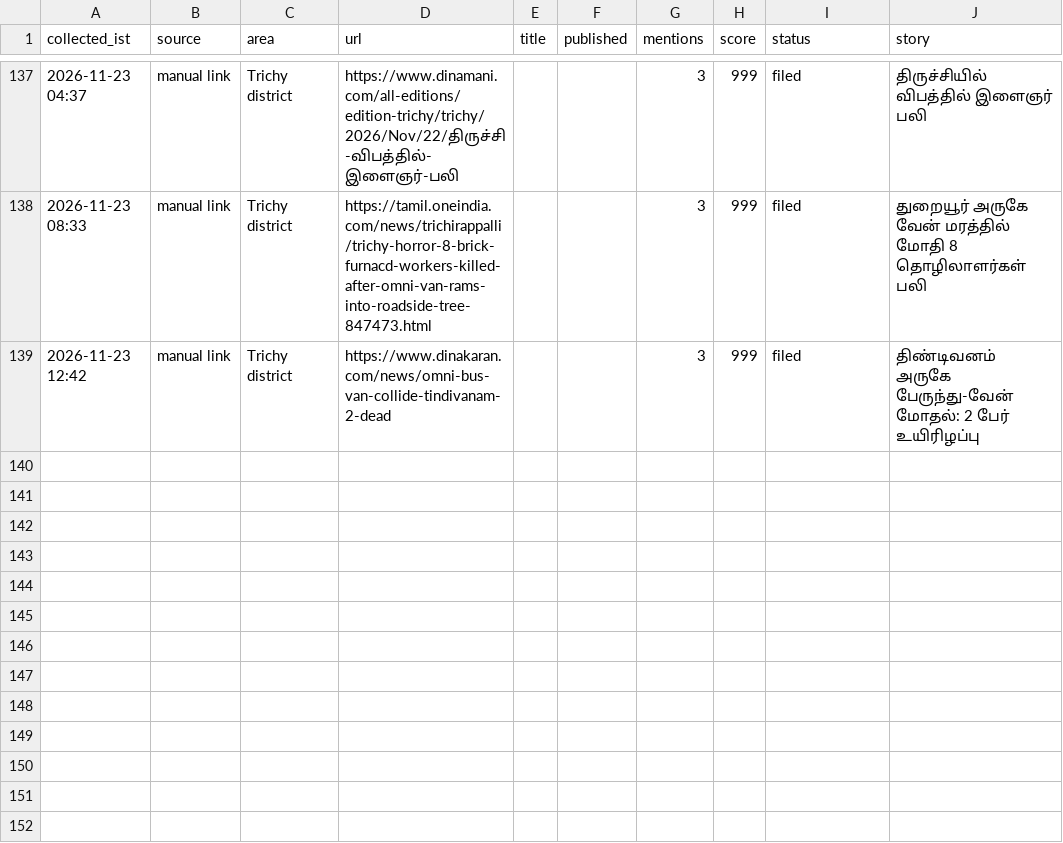
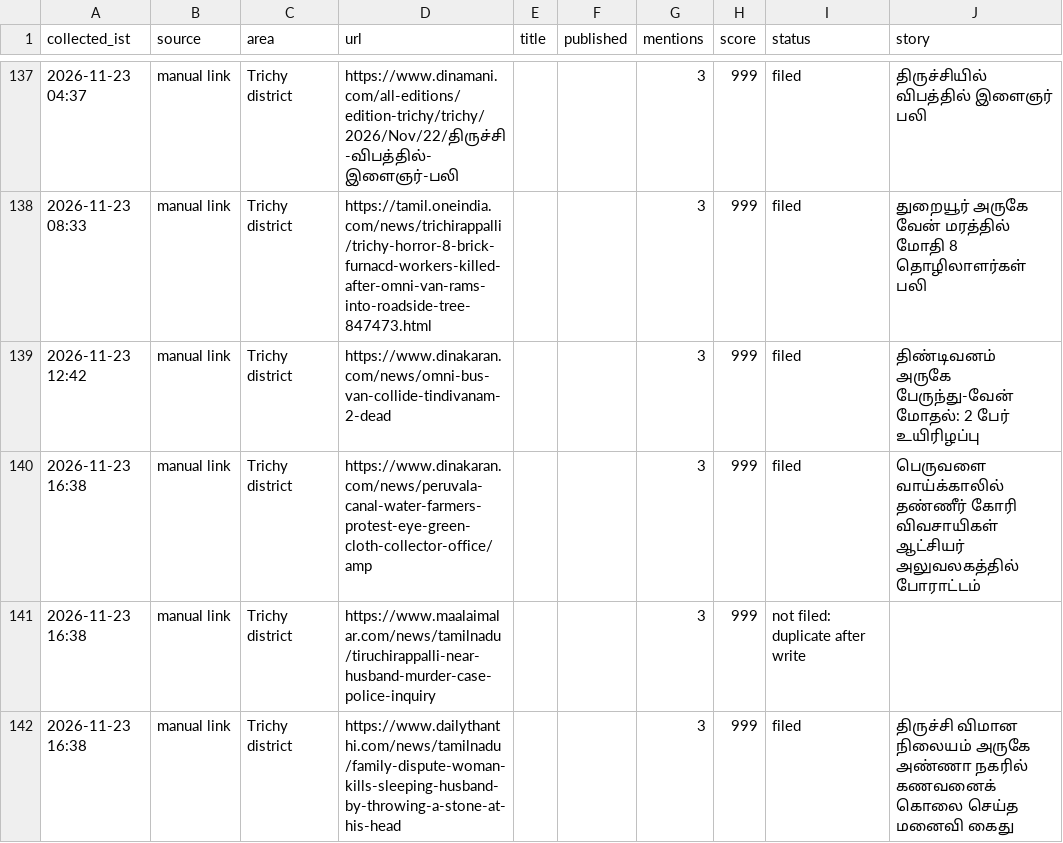
Before and after one commit to news360-tn/trichy360-autopost, a CSV file: research_free/archive/2026-11.csv, drawn as a sheet; only a part is shown, gaps mark what is left out.

```diff
--- a/research_free/archive/2026-11.csv
+++ b/research_free/archive/2026-11.csv
@@ -139 +139,4 @@ collected_ist,source,area,url,title,published,mentions,score,status,story
 2026-11-23 12:42,manual link,Trichy district,https://www.dinakaran.com/news/omni-bus-van-collide-tindivanam-2-dead,,,3,999,filed,திண்டிவனம் அருகே பேருந்து-வேன் மோதல்: 2 பேர் உயிரிழப்பு
+2026-11-23 16:38,manual link,Trichy district,https://www.dinakaran.com/news/peruvala-canal-water-farmers-protest-eye-green-cloth-collector-office/amp,,,3,999,filed,பெருவளை வாய்க்காலில் தண்ணீர் கோரி விவசாயிகள் ஆட்சியர் அலுவலகத்தில் போராட்டம்
+2026-11-23 16:38,manual link,Trichy district,https://www.maalaimalar.com/news/tamilnadu/tiruchirappalli-near-husband-murder-case-police-inquiry,,,3,999,not filed: duplicate after write,
+2026-11-23 16:38,manual link,Trichy district,https://www.dailythanthi.com/news/tamilnadu/family-dispute-woman-kills-sleeping-husband-by-throwing-a-stone-at-his-head,,,3,999,filed,திருச்சி விமான நிலையம் அருகே அண்ணா நகரில் கணவனைக் கொலை செய்த மனைவி கைது
```
Also changed, not shown: 7 other files.
